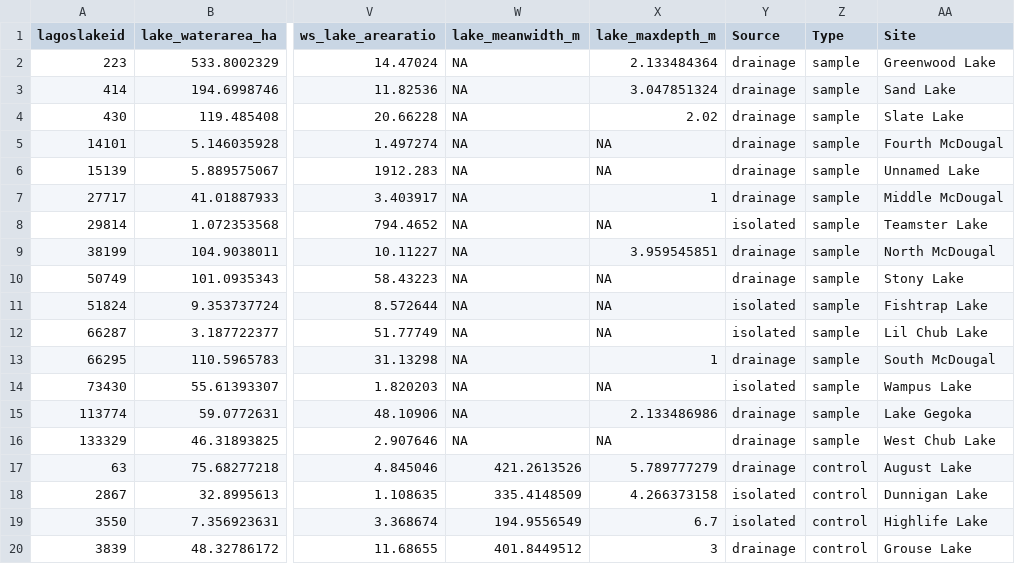
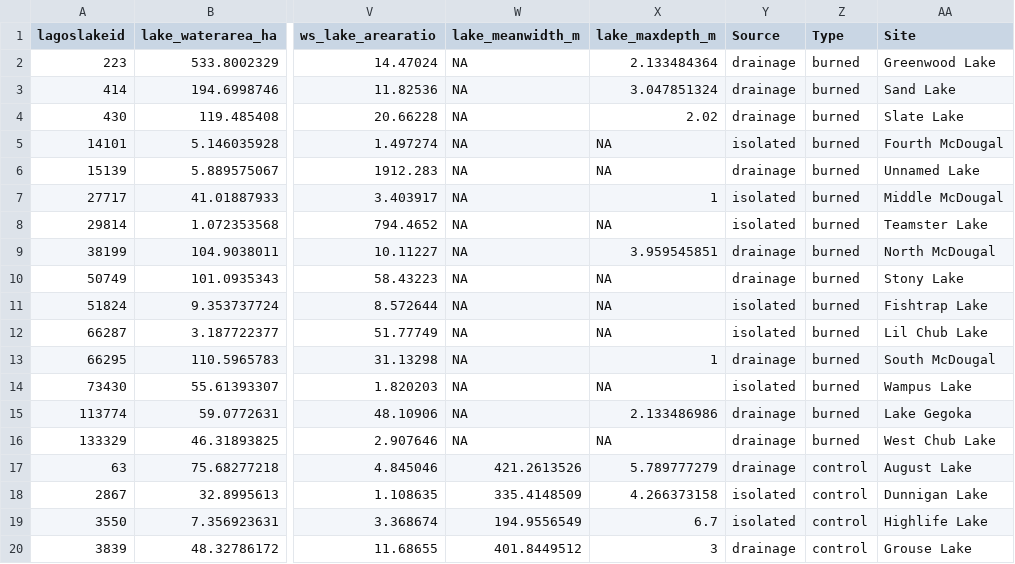
Before and after one commit to cont-limno/SplashNBurn, a CSV file: Data/LAGOS/LAGOS_LOCUS_Table.csv, drawn as a sheet; only a part is shown, gaps mark what is left out; the diff names each change by its address in the sheet, - before the commit and + after, or states it on an @@ line.

```diff
--- a/Data/LAGOS/LAGOS_LOCUS_Table.csv
+++ b/Data/LAGOS/LAGOS_LOCUS_Table.csv
-Z2:Z16 (Type): sample
+Z2:Z16 (Type): burned
-Y5 (Source): drainage
+Y5 (Source): isolated
-Y7 (Source): drainage
+Y7 (Source): isolated
```
Also changed, not shown: Data/LAGOS/LAGOS_LOCUS_GEO_DEPTH_combined.csv, 1 other file.
